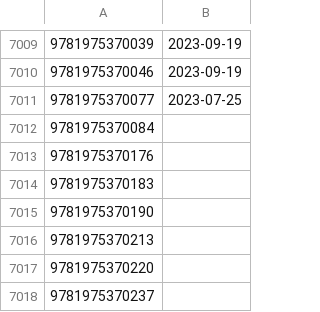
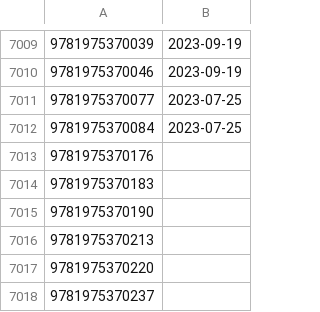
Before and after one commit to LNRelease/lnrelease.github.io, a CSV file: yen_press.csv, drawn as a sheet; only a part is shown, gaps mark what is left out; the diff covers the shown part only.

```diff
--- a/yen_press.csv
+++ b/yen_press.csv
@@ -7011,3 +7011,3 @@
 9781975370077,2023-07-25
-9781975370084,
+9781975370084,2023-07-25
 9781975370176,
```
Also changed, not shown: 8 edited cells elsewhere in this file, 15 other files.
